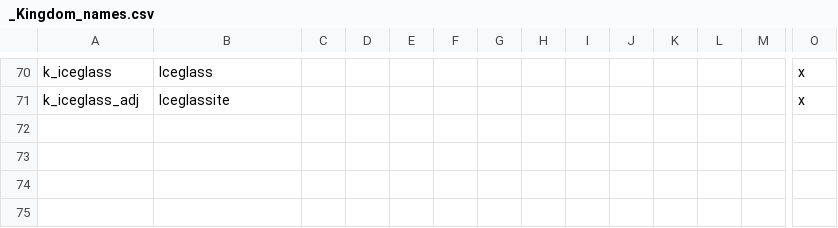
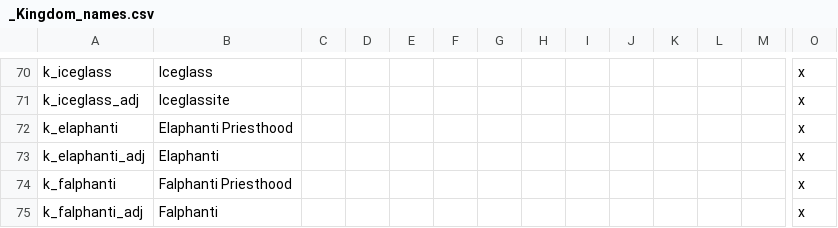
Before and after one commit to mrguymiah/my-little-crusader-pony, a CSV file: MLCP/localisation/_Kingdom_names.csv, drawn as a sheet; only a part is shown, gaps mark what is left out; rows hold the shown columns only; the diff names each change by its address in the sheet, - before the commit and + after, or states it on an @@ line.

```diff
--- a/MLCP/localisation/_Kingdom_names.csv
+++ b/MLCP/localisation/_Kingdom_names.csv
+row 72: k_elaphanti | Elaphanti Priesthood |  |  |  |  |  |  |  |  |  |  |  | x
+row 73: k_elaphanti_adj | Elaphanti |  |  |  |  |  |  |  |  |  |  |  | x
+row 74: k_falphanti | Falphanti Priesthood |  |  |  |  |  |  |  |  |  |  |  | x
+row 75: k_falphanti_adj | Falphanti |  |  |  |  |  |  |  |  |  |  |  | x
```
Also changed, not shown: MLCP/localisation/_Duchy_names.csv.
